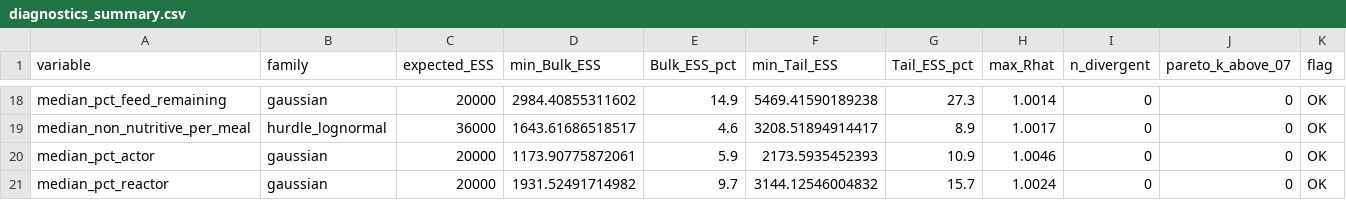
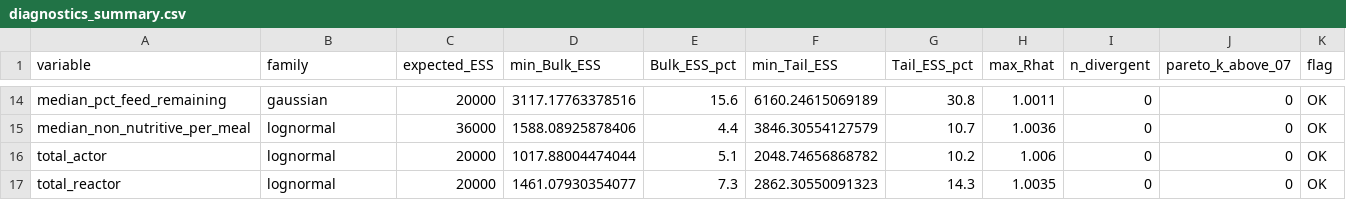
Before and after one commit to skysheng7/moo4feed_decoding_animal, a CSV file: results/11_repeatability/diagnostics_summary.csv, drawn as a sheet; only a part is shown, gaps mark what is left out; the diff covers the shown part only.

```diff
--- a/results/11_repeatability/diagnostics_summary.csv
+++ b/results/11_repeatability/diagnostics_summary.csv
@@ -18,4 +14,4 @@
-"median_pct_feed_remaining","gaussian",20000,2984.40855311602,14.9,5469.41590189238,27.3,1.0014,0,0,"OK"
-"median_non_nutritive_per_meal","hurdle_lognormal",36000,1643.61686518517,4.6,3208.51894914417,8.9,1.0017,0,0,"OK"
-"median_pct_actor","gaussian",20000,1173.90775872061,5.9,2173.5935452393,10.9,1.0046,0,0,"OK"
-"median_pct_reactor","gaussian",20000,1931.52491714982,9.7,3144.12546004832,15.7,1.0024,0,0,"OK"
+"median_pct_feed_remaining","gaussian",20000,3117.17763378516,15.6,6160.24615069189,30.8,1.0011,0,0,"OK"
+"median_non_nutritive_per_meal","lognormal",36000,1588.08925878406,4.4,3846.30554127579,10.7,1.0036,0,0,"OK"
+"total_actor","lognormal",20000,1017.88004474044,5.1,2048.74656868782,10.2,1.006,0,0,"OK"
+"total_reactor","lognormal",20000,1461.07930354077,7.3,2862.30550091323,14.3,1.0035,0,0,"OK"
```
Also changed, not shown: 4 removed rows and 62 edited cells elsewhere in this file, 14 other files.
